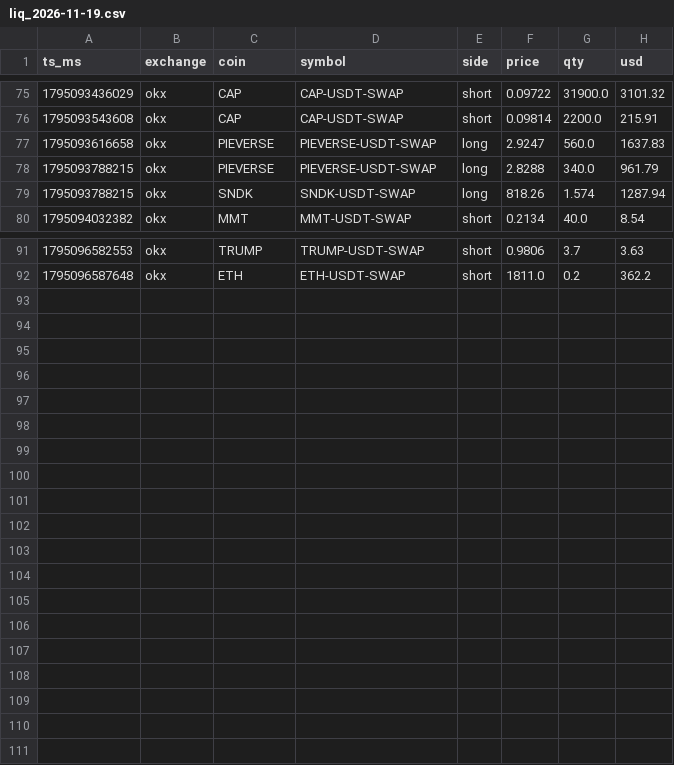
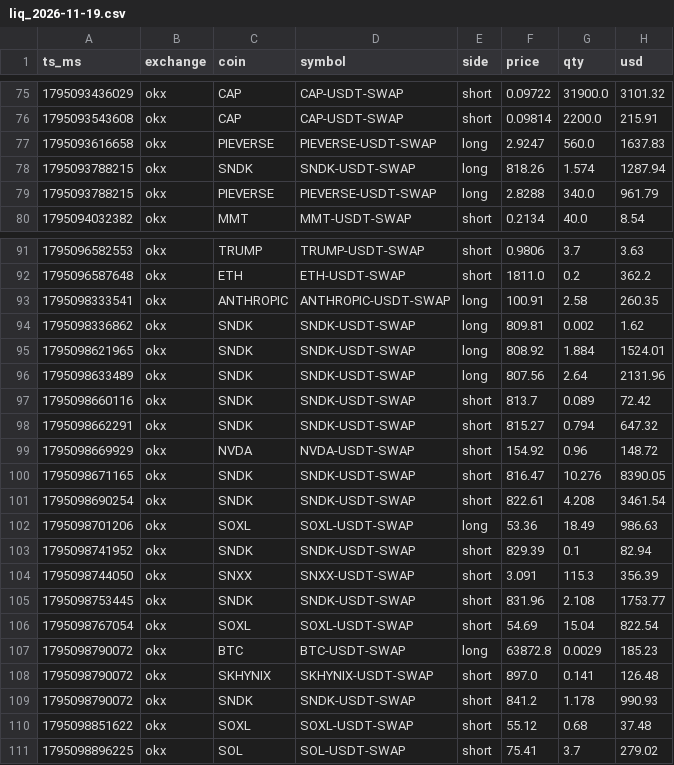
Before and after one commit to megladyshev/solana.gladyshev, a CSV file: pc/liq_2026-11-19.csv, drawn as a sheet; only a part is shown, gaps mark what is left out.

```diff
--- a/pc/liq_2026-11-19.csv
+++ b/pc/liq_2026-11-19.csv
@@ -77,4 +77,4 @@ ts_ms,exchange,coin,symbol,side,price,qty,usd
 1795093616658,okx,PIEVERSE,PIEVERSE-USDT-SWAP,long,2.9247,560.0,1637.83
+1795093788215,okx,SNDK,SNDK-USDT-SWAP,long,818.26,1.574,1287.94
 1795093788215,okx,PIEVERSE,PIEVERSE-USDT-SWAP,long,2.8288,340.0,961.79
-1795093788215,okx,SNDK,SNDK-USDT-SWAP,long,818.26,1.574,1287.94
 1795094032382,okx,MMT,MMT-USDT-SWAP,short,0.2134,40.0,8.54
@@ -92 +92,20 @@ ts_ms,exchange,coin,symbol,side,price,qty,usd
 1795096587648,okx,ETH,ETH-USDT-SWAP,short,1811.0,0.2,362.2
+1795098333541,okx,ANTHROPIC,ANTHROPIC-USDT-SWAP,long,100.91,2.58,260.35
+1795098336862,okx,SNDK,SNDK-USDT-SWAP,long,809.81,0.002,1.62
+1795098621965,okx,SNDK,SNDK-USDT-SWAP,long,808.92,1.884,1524.01
+1795098633489,okx,SNDK,SNDK-USDT-SWAP,long,807.56,2.64,2131.96
+1795098660116,okx,SNDK,SNDK-USDT-SWAP,short,813.7,0.089,72.42
+1795098662291,okx,SNDK,SNDK-USDT-SWAP,short,815.27,0.794,647.32
+1795098669929,okx,NVDA,NVDA-USDT-SWAP,short,154.92,0.96,148.72
+1795098671165,okx,SNDK,SNDK-USDT-SWAP,short,816.47,10.276,8390.05
+1795098690254,okx,SNDK,SNDK-USDT-SWAP,short,822.61,4.208,3461.54
+1795098701206,okx,SOXL,SOXL-USDT-SWAP,long,53.36,18.49,986.63
+1795098741952,okx,SNDK,SNDK-USDT-SWAP,short,829.39,0.1,82.94
+1795098744050,okx,SNXX,SNXX-USDT-SWAP,short,3.091,115.3,356.39
+1795098753445,okx,SNDK,SNDK-USDT-SWAP,short,831.96,2.108,1753.77
+1795098767054,okx,SOXL,SOXL-USDT-SWAP,short,54.69,15.04,822.54
+1795098790072,okx,BTC,BTC-USDT-SWAP,long,63872.8,0.0029,185.23
+1795098790072,okx,SKHYNIX,SKHYNIX-USDT-SWAP,short,897.0,0.141,126.48
+1795098790072,okx,SNDK,SNDK-USDT-SWAP,short,841.2,1.178,990.93
+1795098851622,okx,SOXL,SOXL-USDT-SWAP,short,55.12,0.68,37.48
+1795098896225,okx,SOL,SOL-USDT-SWAP,short,75.41,3.7,279.02
```
Also changed, not shown: pc/up_2026-11-20.csv, 3 other files.
